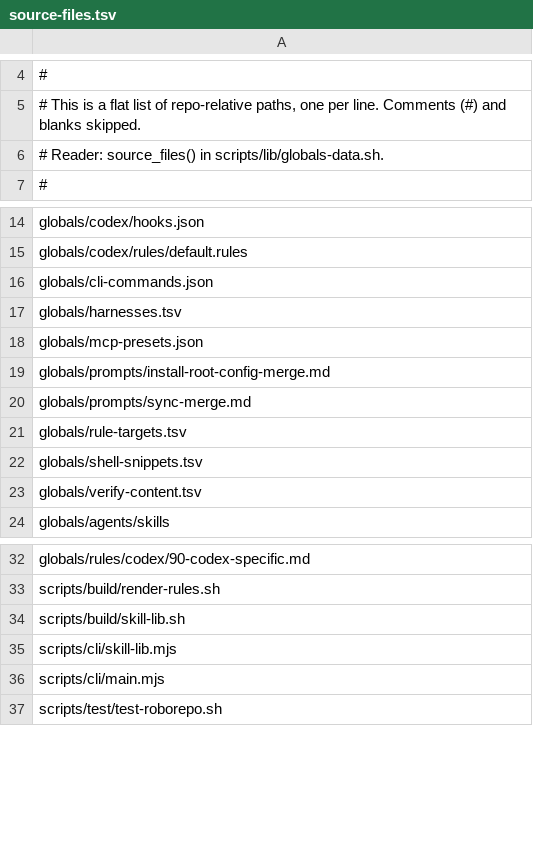
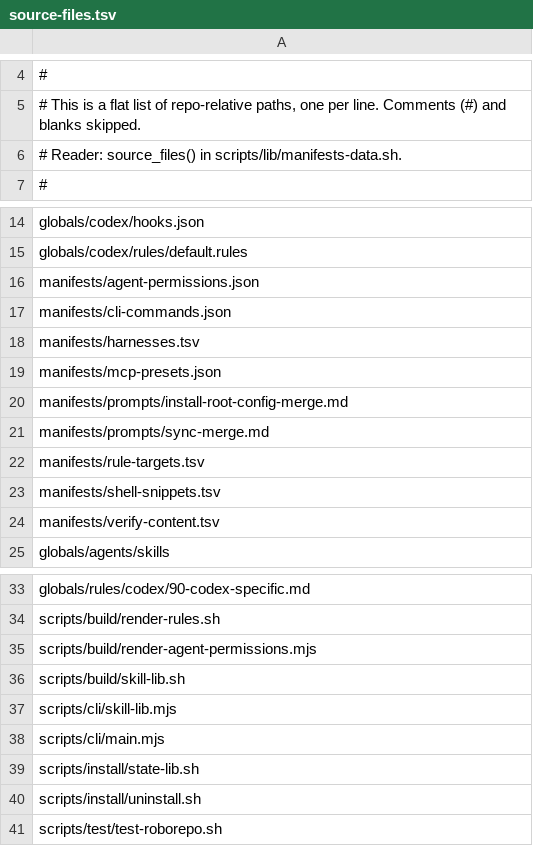
Before and after one commit to kirinmurphy/agent_harness_configs, a TSV file: manifests/source-files.tsv, drawn as a sheet; only a part is shown, gaps mark what is left out.

Commit message:
install changes

```diff
--- a/manifests/source-files.tsv
+++ b/manifests/source-files.tsv
@@ -5,3 +5,3 @@
 # This is a flat list of repo-relative paths, one per line. Comments (#) and blanks skipped.
-# Reader: source_files() in scripts/lib/globals-data.sh.
+# Reader: source_files() in scripts/lib/manifests-data.sh.
 #
@@ -15,10 +15,11 @@ globals/codex/hooks.json
 globals/codex/rules/default.rules
-globals/cli-commands.json
-globals/harnesses.tsv
-globals/mcp-presets.json
-globals/prompts/install-root-config-merge.md
-globals/prompts/sync-merge.md
-globals/rule-targets.tsv
-globals/shell-snippets.tsv
-globals/verify-content.tsv
+manifests/agent-permissions.json
+manifests/cli-commands.json
+manifests/harnesses.tsv
+manifests/mcp-presets.json
+manifests/prompts/install-root-config-merge.md
+manifests/prompts/sync-merge.md
+manifests/rule-targets.tsv
+manifests/shell-snippets.tsv
+manifests/verify-content.tsv
 globals/agents/skills
@@ -33,2 +34,3 @@ globals/rules/codex/90-codex-specific.md
 scripts/build/render-rules.sh
+scripts/build/render-agent-permissions.mjs
 scripts/build/skill-lib.sh
@@ -36,2 +38,4 @@ scripts/cli/skill-lib.mjs
 scripts/cli/main.mjs
+scripts/install/state-lib.sh
+scripts/install/uninstall.sh
 scripts/test/test-roborepo.sh
```
Also changed, not shown: manifests/manifest.tsv, manifests/verify-content.tsv, 31 other files.
